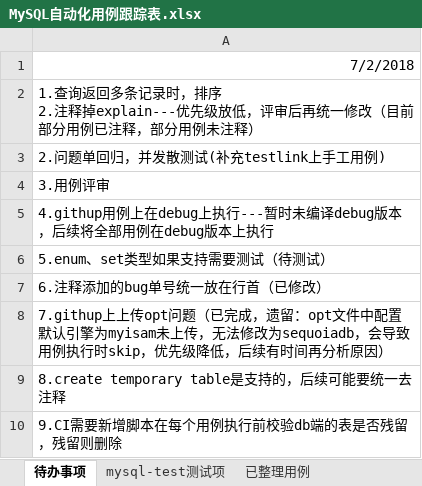
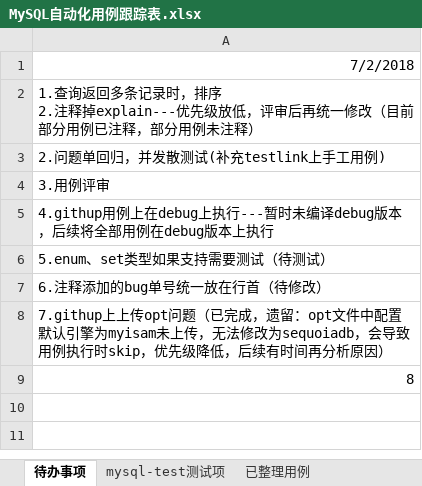
Before and after one commit to Vivian-hihi/SequoiaDB, an Excel workbook: internal_doc/05.测试设计/story/mysql连接器/MySQL自动化用例跟踪表.xlsx, sheet 待办事项, drawn as a sheet; values as stored, in another font and other column widths than the file's, no borders; the diff names each change by its address in the sheet, - before the commit and + after, or states it on an @@ line.

```diff
--- a/internal_doc/05.测试设计/story/mysql连接器/MySQL自动化用例跟踪表.xlsx (sheet 待办事项)
+++ b/internal_doc/05.测试设计/story/mysql连接器/MySQL自动化用例跟踪表.xlsx (sheet 待办事项)
-A7: 6.注释添加的bug单号统一放在行首（已修改）
+A7: 6.注释添加的bug单号统一放在行首（待修改）
-A9: 8.create temporary table是支持的，后续可能要统一去注释
+A9: 8
-row 10: 9.CI需要新增脚本在每个用例执行前校验db端的表是否残留，残留则删除
```
Also changed, not shown: sheet 待整理用例, sheet sequoiadb引擎暂未实现功能, hidden cells.
